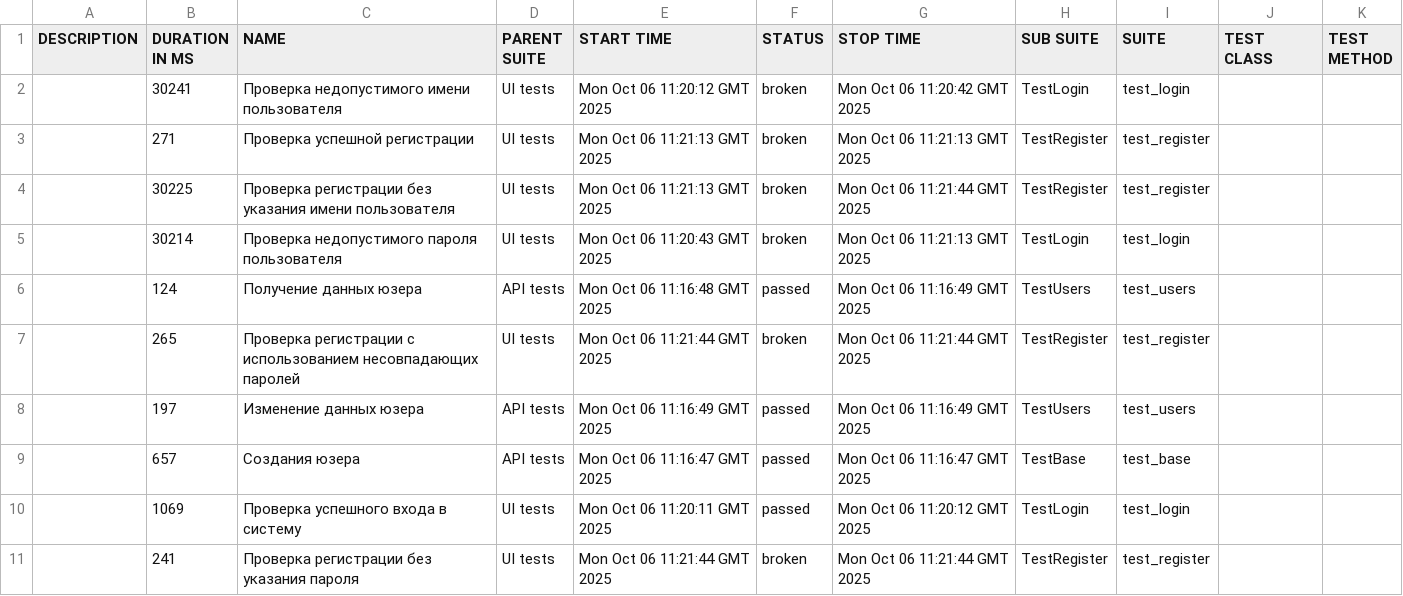
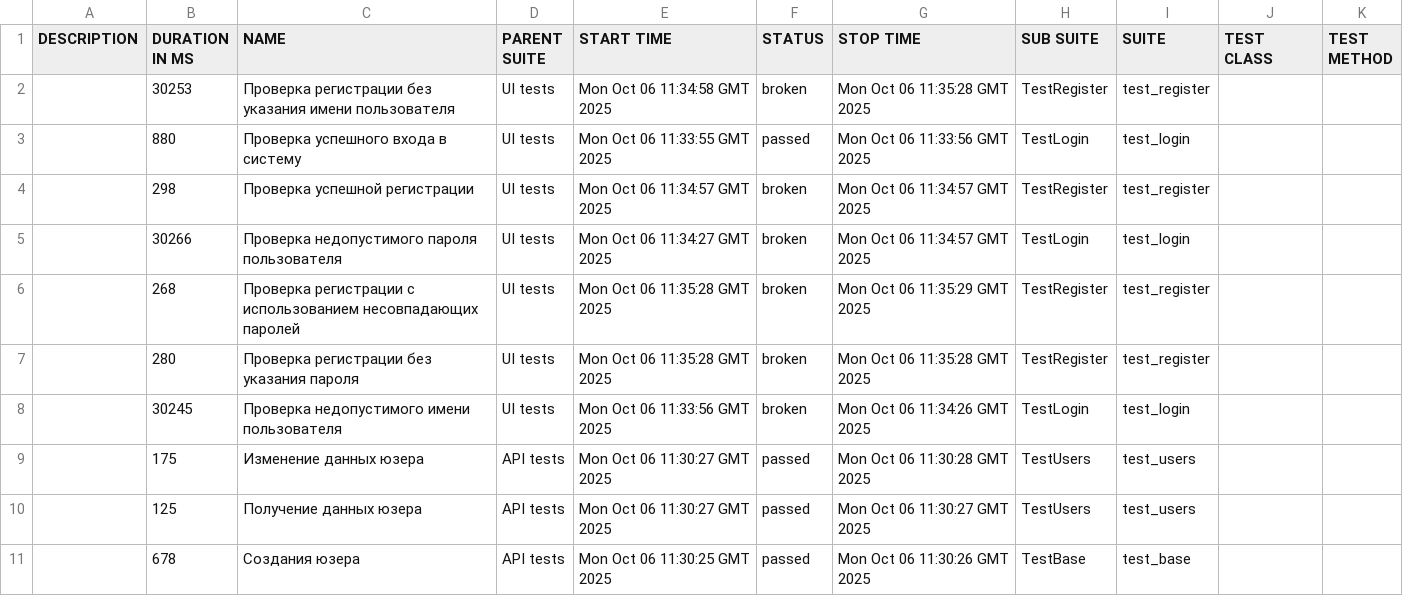
Before and after one commit to MikhailLuginin/PetProject, a CSV file: data/suites.csv, drawn as a sheet.

```diff
--- a/data/suites.csv
+++ b/data/suites.csv
@@ -1,11 +1,11 @@
 "DESCRIPTION","DURATION IN MS","NAME","PARENT SUITE","START TIME","STATUS","STOP TIME","SUB SUITE","SUITE","TEST CLASS","TEST METHOD"
-"","30241","Проверка недопустимого имени пользователя","UI tests","Mon Oct 06 11:20:12 GMT 2025","broken","Mon Oct 06 11:20:42 GMT 2025","TestLogin","test_login","",""
-"","271","Проверка успешной регистрации","UI tests","Mon Oct 06 11:21:13 GMT 2025","broken","Mon Oct 06 11:21:13 GMT 2025","TestRegister","test_register","",""
-"","30225","Проверка регистрации без указания имени пользователя","UI tests","Mon Oct 06 11:21:13 GMT 2025","broken","Mon Oct 06 11:21:44 GMT 2025","TestRegister","test_register","",""
-"","30214","Проверка недопустимого пароля пользователя","UI tests","Mon Oct 06 11:20:43 GMT 2025","broken","Mon Oct 06 11:21:13 GMT 2025","TestLogin","test_login","",""
-"","124","Получение данных юзера","API tests","Mon Oct 06 11:16:48 GMT 2025","passed","Mon Oct 06 11:16:49 GMT 2025","TestUsers","test_users","",""
-"","265","Проверка регистрации с использованием несовпадающих паролей","UI tests","Mon Oct 06 11:21:44 GMT 2025","broken","Mon Oct 06 11:21:44 GMT 2025","TestRegister","test_register","",""
-"","197","Изменение данных юзера","API tests","Mon Oct 06 11:16:49 GMT 2025","passed","Mon Oct 06 11:16:49 GMT 2025","TestUsers","test_users","",""
-"","657","Создания юзера","API tests","Mon Oct 06 11:16:47 GMT 2025","passed","Mon Oct 06 11:16:47 GMT 2025","TestBase","test_base","",""
-"","1069","Проверка успешного входа в систему","UI tests","Mon Oct 06 11:20:11 GMT 2025","passed","Mon Oct 06 11:20:12 GMT 2025","TestLogin","test_login","",""
-"","241","Проверка регистрации без указания пароля","UI tests","Mon Oct 06 11:21:44 GMT 2025","broken","Mon Oct 06 11:21:44 GMT 2025","TestRegister","test_register","",""
+"","30253","Проверка регистрации без указания имени пользователя","UI tests","Mon Oct 06 11:34:58 GMT 2025","broken","Mon Oct 06 11:35:28 GMT 2025","TestRegister","test_register","",""
+"","880","Проверка успешного входа в систему","UI tests","Mon Oct 06 11:33:55 GMT 2025","passed","Mon Oct 06 11:33:56 GMT 2025","TestLogin","test_login","",""
+"","298","Проверка успешной регистрации","UI tests","Mon Oct 06 11:34:57 GMT 2025","broken","Mon Oct 06 11:34:57 GMT 2025","TestRegister","test_register","",""
+"","30266","Проверка недопустимого пароля пользователя","UI tests","Mon Oct 06 11:34:27 GMT 2025","broken","Mon Oct 06 11:34:57 GMT 2025","TestLogin","test_login","",""
+"","268","Проверка регистрации с использованием несовпадающих паролей","UI tests","Mon Oct 06 11:35:28 GMT 2025","broken","Mon Oct 06 11:35:29 GMT 2025","TestRegister","test_register","",""
+"","280","Проверка регистрации без указания пароля","UI tests","Mon Oct 06 11:35:28 GMT 2025","broken","Mon Oct 06 11:35:28 GMT 2025","TestRegister","test_register","",""
+"","30245","Проверка недопустимого имени пользователя","UI tests","Mon Oct 06 11:33:56 GMT 2025","broken","Mon Oct 06 11:34:26 GMT 2025","TestLogin","test_login","",""
+"","175","Изменение данных юзера","API tests","Mon Oct 06 11:30:27 GMT 2025","passed","Mon Oct 06 11:30:28 GMT 2025","TestUsers","test_users","",""
+"","125","Получение данных юзера","API tests","Mon Oct 06 11:30:27 GMT 2025","passed","Mon Oct 06 11:30:27 GMT 2025","TestUsers","test_users","",""
+"","678","Создания юзера","API tests","Mon Oct 06 11:30:25 GMT 2025","passed","Mon Oct 06 11:30:26 GMT 2025","TestBase","test_base","",""
```
Also changed, not shown: data/behaviors.csv, 45 other files.
